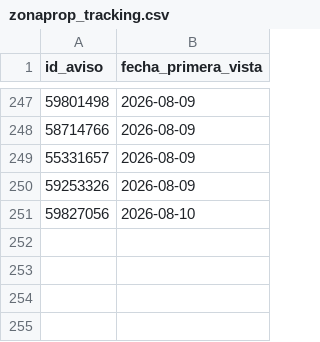
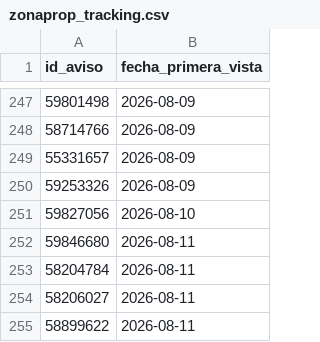
Before and after one commit to jonafe100/dashboard-inmobiliario, a CSV file: zonaprop_tracking.csv, drawn as a sheet; only a part is shown, gaps mark what is left out; the diff names each change by its address in the sheet, - before the commit and + after, or states it on an @@ line.

```diff
--- a/zonaprop_tracking.csv
+++ b/zonaprop_tracking.csv
+row 252: 59846680 | 2026-08-11
+row 253: 58204784 | 2026-08-11
+row 254: 58206027 | 2026-08-11
+row 255: 58899622 | 2026-08-11
```
Also changed, not shown: 1 other file.
